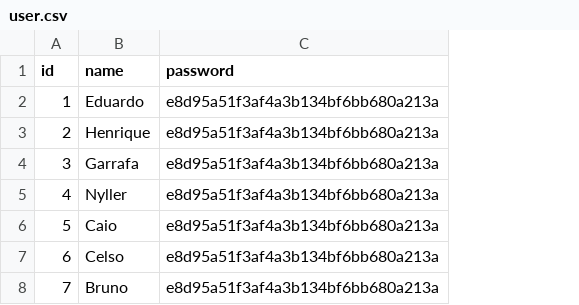
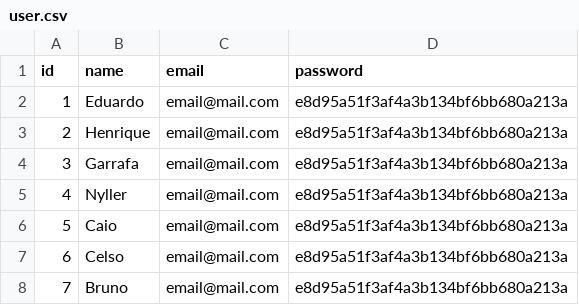
Before and after one commit to Bruce2107/anibook-backend, a CSV file: config/qa/config/csv/user.csv, drawn as a sheet; the diff names each change by its address in the sheet, - before the commit and + after, or states it on an @@ line.

Commit message:
GetSerieByUser

```diff
--- a/config/qa/config/csv/user.csv
+++ b/config/qa/config/csv/user.csv
+column C (email), rows 2-8: all email@mail.com
```
Also changed, not shown: 10 other files.
